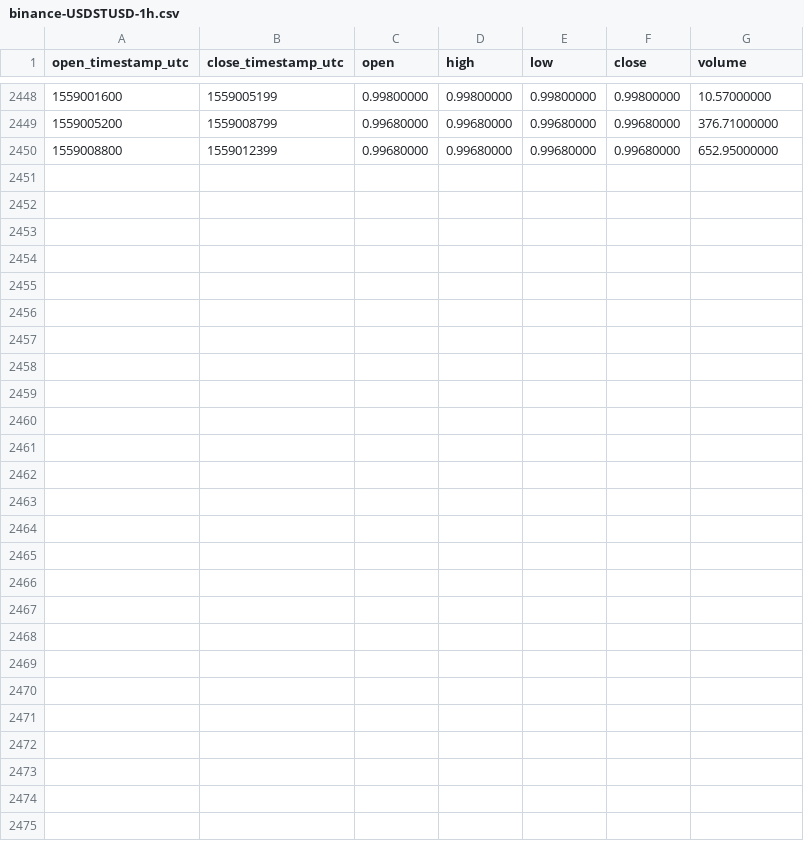
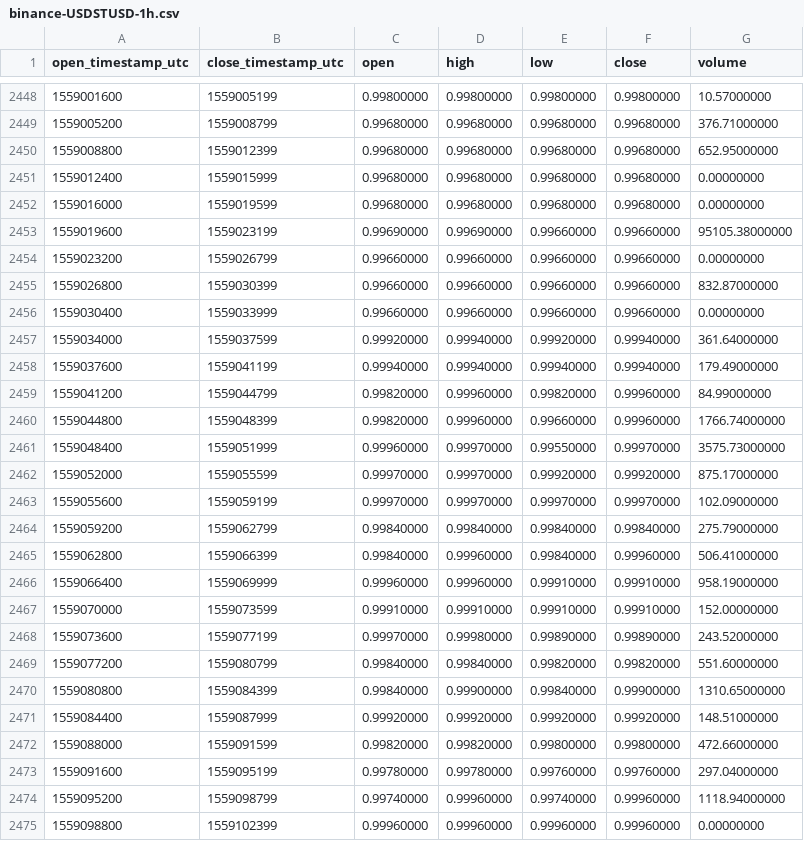
Before and after one commit to cryptobigbro/binance-USDSTUSD, a CSV file: binance-USDSTUSD-1h.csv, drawn as a sheet; only a part is shown, gaps mark what is left out; the diff names each change by its address in the sheet, - before the commit and + after, or states it on an @@ line.

Commit message:
Update OHLCV data.

```diff
--- a/binance-USDSTUSD-1h.csv
+++ b/binance-USDSTUSD-1h.csv
+row 2451: 1559012400 | 1559015999 | 0.99680000 | 0.99680000 | 0.99680000 | 0.99680000 | 0.00000000
+row 2452: 1559016000 | 1559019599 | 0.99680000 | 0.99680000 | 0.99680000 | 0.99680000 | 0.00000000
+row 2453: 1559019600 | 1559023199 | 0.99690000 | 0.99690000 | 0.99660000 | 0.99660000 | 95105.38000000
+row 2454: 1559023200 | 1559026799 | 0.99660000 | 0.99660000 | 0.99660000 | 0.99660000 | 0.00000000
+row 2455: 1559026800 | 1559030399 | 0.99660000 | 0.99660000 | 0.99660000 | 0.99660000 | 832.87000000
+row 2456: 1559030400 | 1559033999 | 0.99660000 | 0.99660000 | 0.99660000 | 0.99660000 | 0.00000000
+row 2457: 1559034000 | 1559037599 | 0.99920000 | 0.99940000 | 0.99920000 | 0.99940000 | 361.64000000
+row 2458: 1559037600 | 1559041199 | 0.99940000 | 0.99940000 | 0.99940000 | 0.99940000 | 179.49000000
+row 2459: 1559041200 | 1559044799 | 0.99820000 | 0.99960000 | 0.99820000 | 0.99960000 | 84.99000000
+row 2460: 1559044800 | 1559048399 | 0.99820000 | 0.99960000 | 0.99660000 | 0.99960000 | 1766.74000000
+row 2461: 1559048400 | 1559051999 | 0.99960000 | 0.99970000 | 0.99550000 | 0.99970000 | 3575.73000000
+row 2462: 1559052000 | 1559055599 | 0.99970000 | 0.99970000 | 0.99920000 | 0.99920000 | 875.17000000
+row 2463: 1559055600 | 1559059199 | 0.99970000 | 0.99970000 | 0.99970000 | 0.99970000 | 102.09000000
+row 2464: 1559059200 | 1559062799 | 0.99840000 | 0.99840000 | 0.99840000 | 0.99840000 | 275.79000000
+row 2465: 1559062800 | 1559066399 | 0.99840000 | 0.99960000 | 0.99840000 | 0.99960000 | 506.41000000
+row 2466: 1559066400 | 1559069999 | 0.99960000 | 0.99960000 | 0.99910000 | 0.99910000 | 958.19000000
+row 2467: 1559070000 | 1559073599 | 0.99910000 | 0.99910000 | 0.99910000 | 0.99910000 | 152.00000000
+row 2468: 1559073600 | 1559077199 | 0.99970000 | 0.99980000 | 0.99890000 | 0.99890000 | 243.52000000
+row 2469: 1559077200 | 1559080799 | 0.99840000 | 0.99840000 | 0.99820000 | 0.99820000 | 551.60000000
+row 2470: 1559080800 | 1559084399 | 0.99840000 | 0.99900000 | 0.99840000 | 0.99900000 | 1310.65000000
+row 2471: 1559084400 | 1559087999 | 0.99920000 | 0.99920000 | 0.99920000 | 0.99920000 | 148.51000000
+row 2472: 1559088000 | 1559091599 | 0.99820000 | 0.99820000 | 0.99800000 | 0.99800000 | 472.66000000
+row 2473: 1559091600 | 1559095199 | 0.99780000 | 0.99780000 | 0.99760000 | 0.99760000 | 297.04000000
+row 2474: 1559095200 | 1559098799 | 0.99740000 | 0.99960000 | 0.99740000 | 0.99960000 | 1118.94000000
+row 2475: 1559098800 | 1559102399 | 0.99960000 | 0.99960000 | 0.99960000 | 0.99960000 | 0.00000000
```
Also changed, not shown: binance-USDSTUSD-1d.csv.
